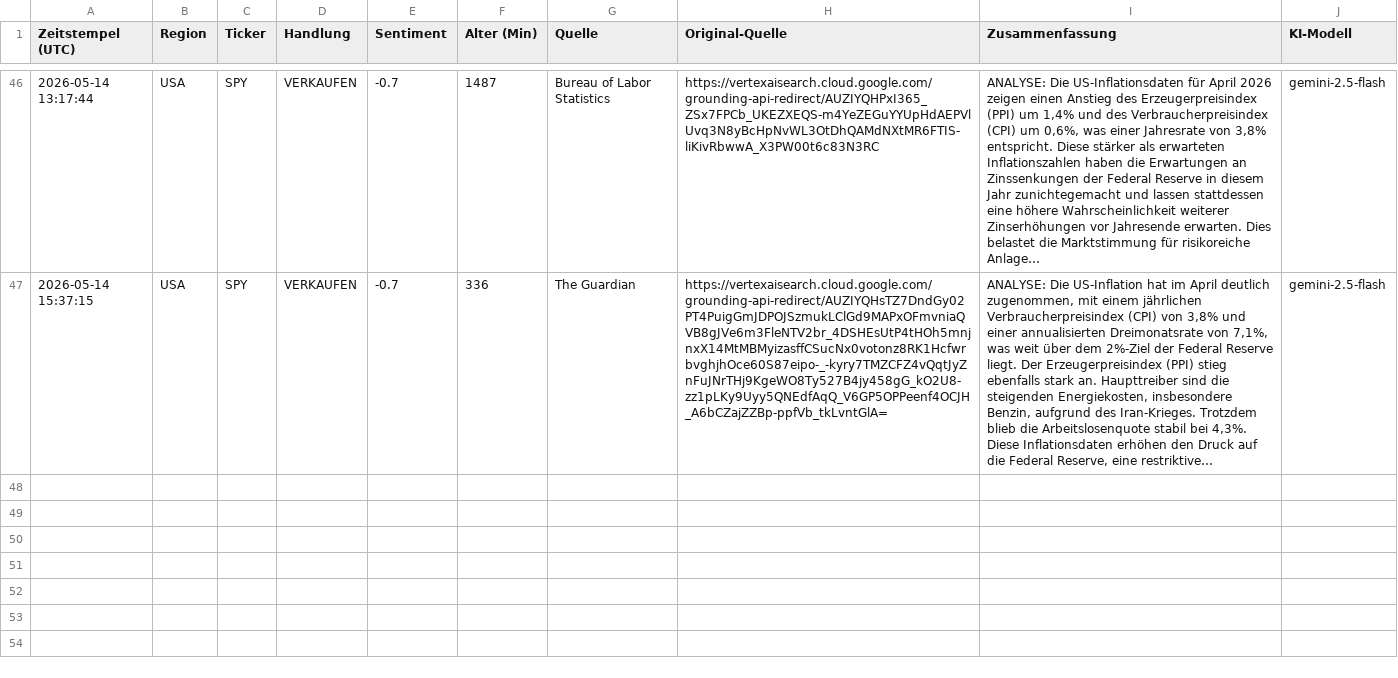
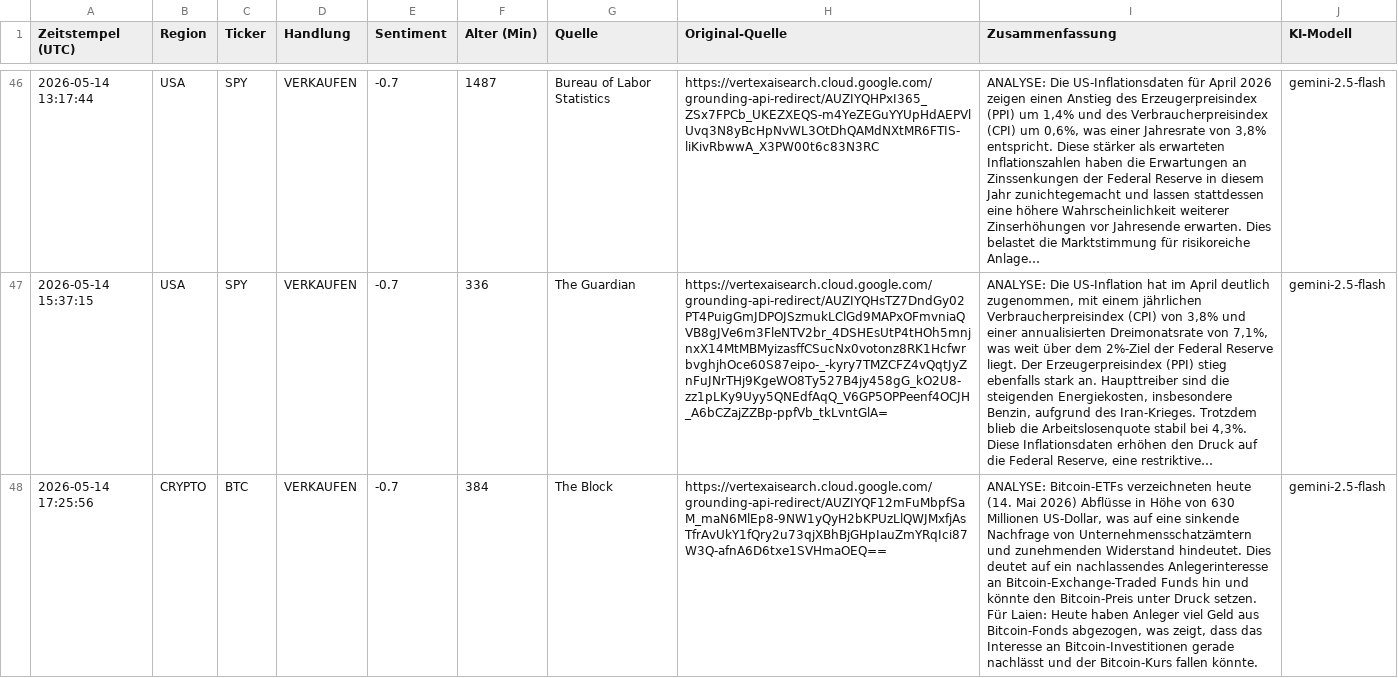
Before and after one commit to jaibai5/etoro-ai-agent, a CSV file: signals_log.csv, drawn as a sheet; only a part is shown, gaps mark what is left out; long unchanged cells end in …; the diff names each change by its address in the sheet, - before the commit and + after, or states it on an @@ line.

```diff
--- a/signals_log.csv
+++ b/signals_log.csv
+row 48: 2026-05-14 17:25:56 | CRYPTO | BTC | VERKAUFEN | -0.7 | 384 | The Block | https://vertexaisearch.cloud.google.com/grounding-api-redirect/AUZIYQF12mFuMbpfSaM_maN6MlEp8-9NW1yQyH2bKPUzLlQWJMxfjAsTfrAvUkY1fQry2u73qjXBhBjGHpIauZmYRqIci87W3Q-afnA6D6txe1SVHmaOEQ== | ANALYSE: Bitcoin-ETFs verzeichneten heute (14. Mai 2026) Abflüsse in Höhe von 630 Millionen US-Dollar, was auf eine sinkende Nachfrage von Unternehmensschatzämtern und zunehmenden Widerstand hindeutet. Dies deutet auf ein nachlassendes Anlegerinteresse an Bitcoin-Exchange-Traded Funds hin und könnte den Bitcoin-Preis unter Druck setzen. Für Laien: Heute haben Anleger viel Geld aus Bitcoin-Fonds abgezogen, was zeigt, dass das Interesse an Bitcoin-Investitionen gerade nachlässt und der Bitcoin-Kurs fallen könnte. | gemini-2.5-flash
```
